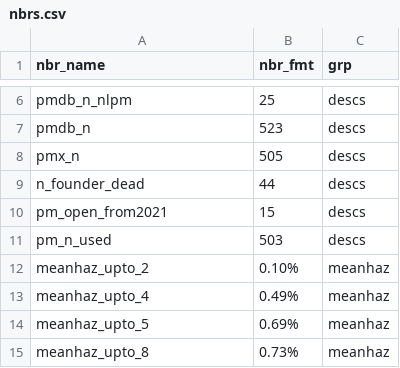
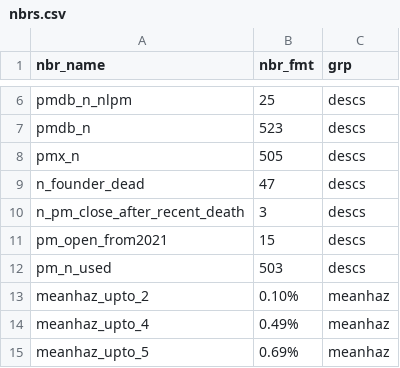
Before and after one commit to swhalemwo/pm_closing, a CSV file: misc/nbrs.csv, drawn as a sheet; only a part is shown, gaps mark what is left out; the shorter side is filled out with more unchanged rows.

Commit message:
more death: search for good illustration of founder death

```diff
--- a/misc/nbrs.csv
+++ b/misc/nbrs.csv
@@ -8,3 +8,4 @@ pmdb_n,523,descs
 pmx_n,505,descs
-n_founder_dead,44,descs
+n_founder_dead,47,descs
+n_pm_close_after_recent_death,3,descs
 pm_open_from2021,15,descs
```
Also changed, not shown: 1 other file.
